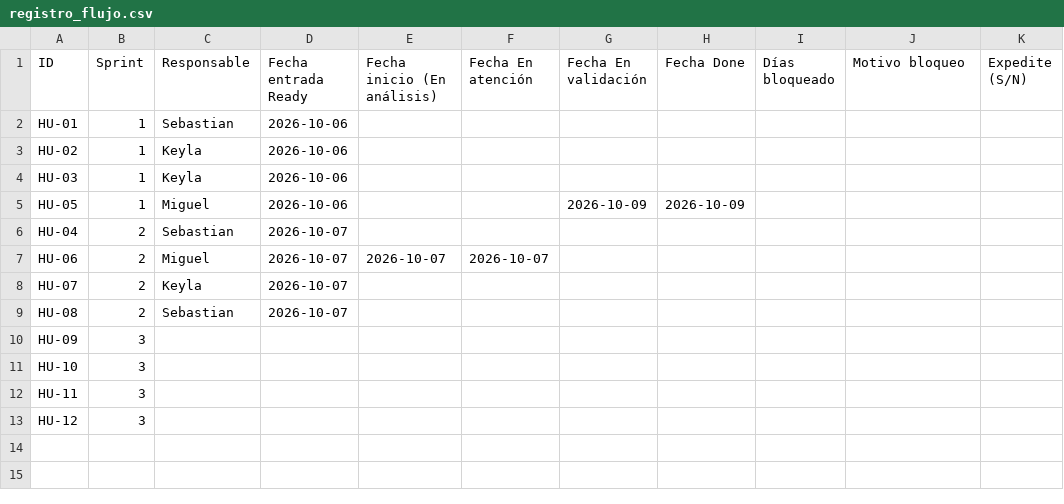
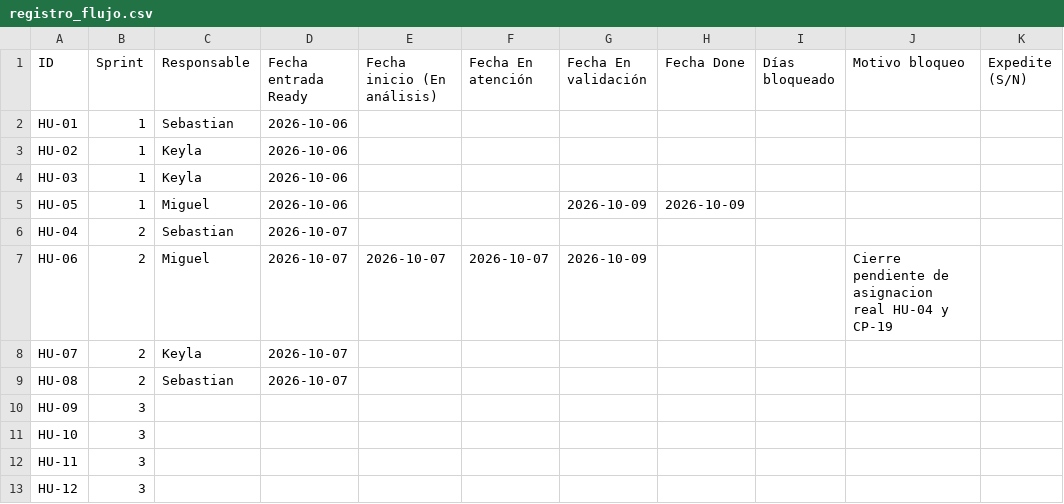
Before and after one commit to Seloga26/CampusHelp, a CSV file: docs/metricas/registro_flujo.csv, drawn as a sheet.

Commit message:
test(HU-06): validar formulario con Chrome y MySQL real

```diff
--- a/docs/metricas/registro_flujo.csv
+++ b/docs/metricas/registro_flujo.csv
@@ -6,3 +6,3 @@ HU-05,1,Miguel,2026-10-06,,,2026-10-09,2026-10-09,,,
 HU-04,2,Sebastian,2026-10-07,,,,,,,
-HU-06,2,Miguel,2026-10-07,2026-10-07,2026-10-07,,,,,
+HU-06,2,Miguel,2026-10-07,2026-10-07,2026-10-07,2026-10-09,,,Cierre pendiente de asignacion real HU-04 y CP-19,
 HU-07,2,Keyla,2026-10-07,,,,,,,
```
Also changed, not shown: 5 other files.
